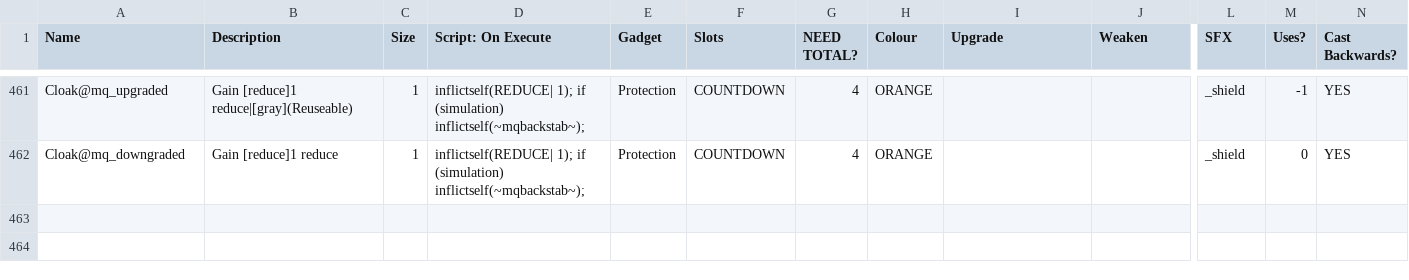
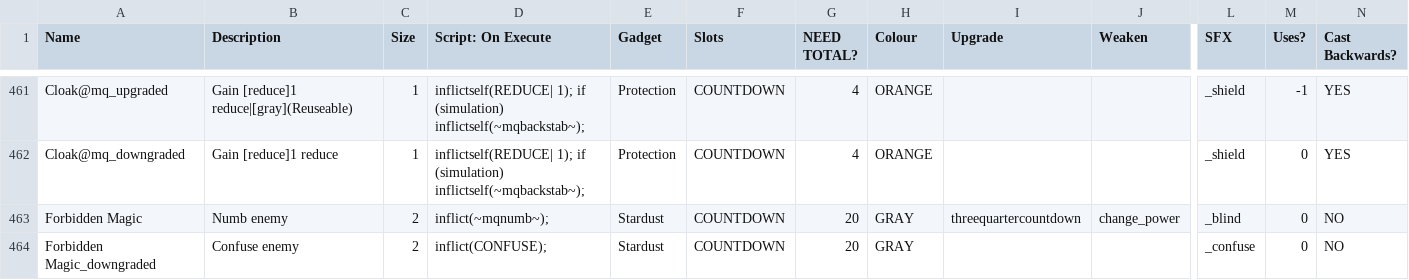
Before and after one commit to TheMysticSword/megaquest, a CSV file: _append/data/text/equipment.csv, drawn as a sheet; only a part is shown, gaps mark what is left out; rows hold the shown columns only; the diff covers the shown part only; the diff names each change by its address in the sheet, - before the commit and + after, or states it on an @@ line.

```diff
--- a/_append/data/text/equipment.csv
+++ b/_append/data/text/equipment.csv
+row 463: Forbidden Magic | Numb enemy | 2 | inflict(~mqnumb~); | Stardust | COUNTDOWN | 20 | GRAY | threequartercountdown | change_power | _blind | 0 | NO
+row 464: Forbidden Magic_downgraded | Confuse enemy | 2 | inflict(CONFUSE); | Stardust | COUNTDOWN | 20 | GRAY |  |  | _confuse | 0 | NO
```
Also changed, not shown: 1 added row elsewhere in this file, _merge/data/text/fighters.csv.
